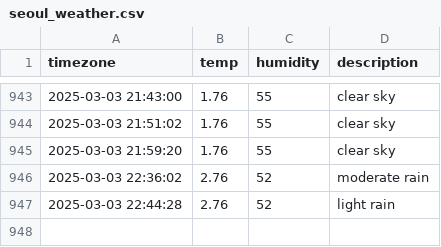
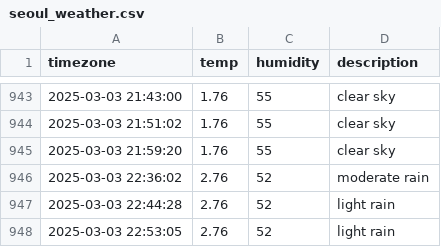
Before and after one commit to minjiKang33/seoul_weather, a CSV file: seoul_weather.csv, drawn as a sheet; only a part is shown, gaps mark what is left out.

```diff
--- a/seoul_weather.csv
+++ b/seoul_weather.csv
@@ -947 +947,2 @@ timezone,temp,humidity,description
 2025-03-03 22:44:28,2.76,52,light rain
+2025-03-03 22:53:05,2.76,52,light rain
```
